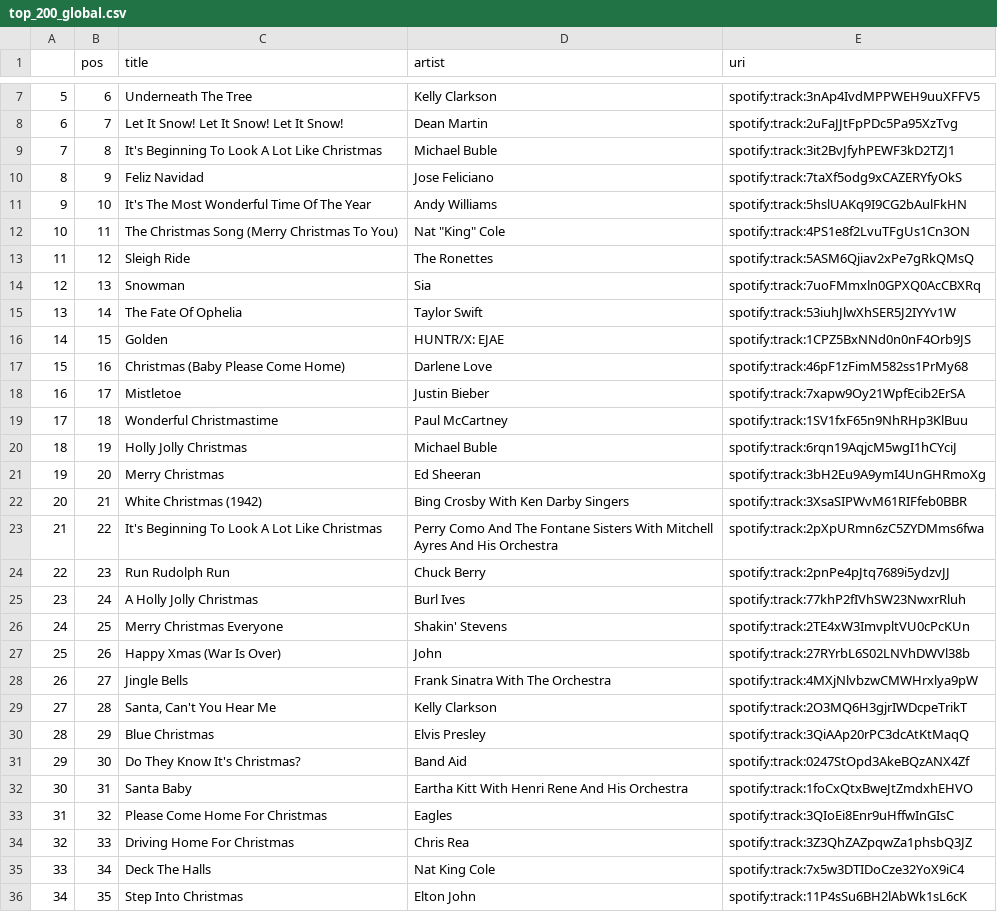
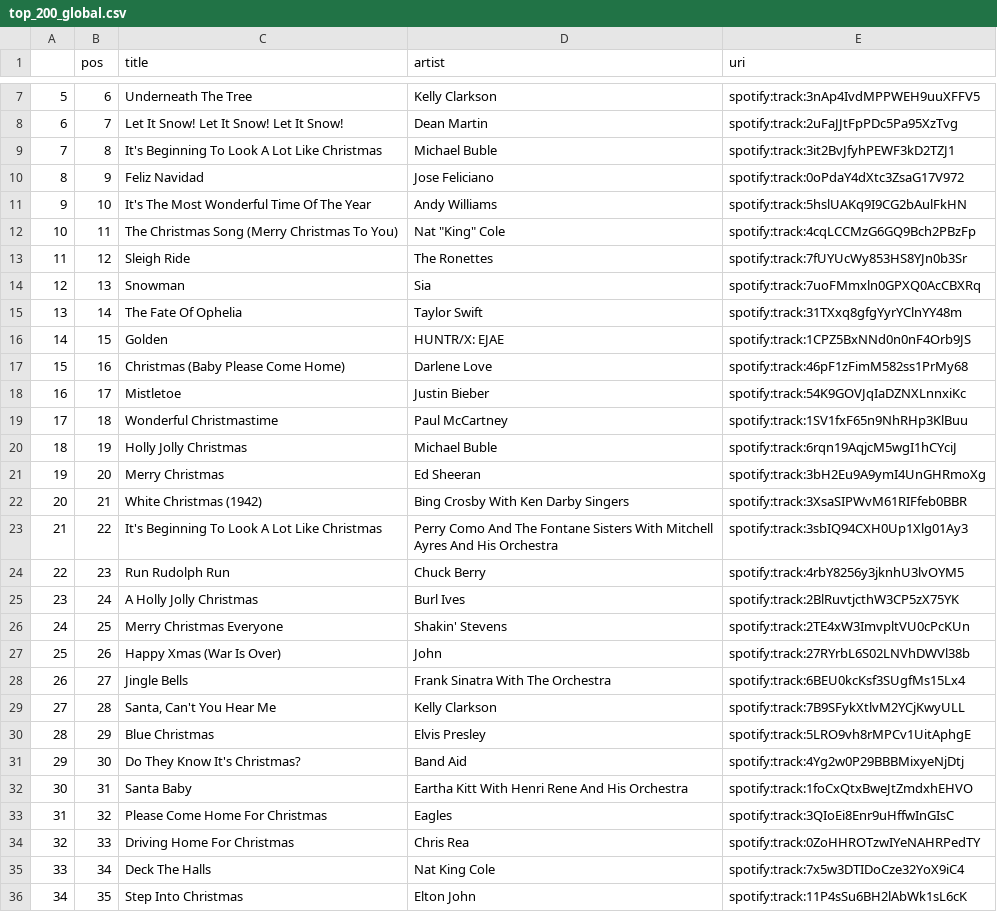
Before and after one commit to kurczakooo/top-playlists-maker, a CSV file: src/data/top_200_global.csv, drawn as a sheet; only a part is shown, gaps mark what is left out; the diff covers the shown part only.

```diff
--- a/src/data/top_200_global.csv
+++ b/src/data/top_200_global.csv
@@ -9,11 +9,11 @@
 7,8,It's Beginning To Look A Lot Like Christmas,Michael Buble,spotify:track:3it2BvJfyhPEWF3kD2TZJ1
-8,9,Feliz Navidad,Jose Feliciano,spotify:track:7taXf5odg9xCAZERYfyOkS
+8,9,Feliz Navidad,Jose Feliciano,spotify:track:0oPdaY4dXtc3ZsaG17V972
 9,10,It's The Most Wonderful Time Of The Year,Andy Williams,spotify:track:5hslUAKq9I9CG2bAulFkHN
-10,11,The Christmas Song (Merry Christmas To You),"Nat ""King"" Cole",spotify:track:4PS1e8f2LvuTFgUs1Cn3ON
-11,12,Sleigh Ride,The Ronettes,spotify:track:5ASM6Qjiav2xPe7gRkQMsQ
+10,11,The Christmas Song (Merry Christmas To You),"Nat ""King"" Cole",spotify:track:4cqLCCMzG6GQ9Bch2PBzFp
+11,12,Sleigh Ride,The Ronettes,spotify:track:7fUYUcWy853HS8YJn0b3Sr
 12,13,Snowman,Sia,spotify:track:7uoFMmxln0GPXQ0AcCBXRq
-13,14,The Fate Of Ophelia,Taylor Swift,spotify:track:53iuhJlwXhSER5J2IYYv1W
+13,14,The Fate Of Ophelia,Taylor Swift,spotify:track:31TXxq8gfgYyrYClnYY48m
 14,15,Golden,HUNTR/X: EJAE,spotify:track:1CPZ5BxNNd0n0nF4Orb9JS
 15,16,Christmas (Baby Please Come Home),Darlene Love,spotify:track:46pF1zFimM582ss1PrMy68
-16,17,Mistletoe,Justin Bieber,spotify:track:7xapw9Oy21WpfEcib2ErSA
+16,17,Mistletoe,Justin Bieber,spotify:track:54K9GOVJqIaDZNXLnnxiKc
 17,18,Wonderful Christmastime,Paul McCartney,spotify:track:1SV1fxF65n9NhRHp3KlBuu
@@ -22,14 +22,14 @@
 20,21,White Christmas (1942),Bing Crosby With Ken Darby Singers,spotify:track:3XsaSIPWvM61RIFfeb0BBR
-21,22,It's Beginning To Look A Lot Like Christmas,Perry Como And The Fontane Sisters With Mitchell Ayres And His Orchestra,spotify:track:2pXpURmn6zC5ZYDMms6fwa
-22,23,Run Rudolph Run,Chuck Berry,spotify:track:2pnPe4pJtq7689i5ydzvJJ
-23,24,A Holly Jolly Christmas,Burl Ives,spotify:track:77khP2fIVhSW23NwxrRluh
+21,22,It's Beginning To Look A Lot Like Christmas,Perry Como And The Fontane Sisters With Mitchell Ayres And His Orchestra,spotify:track:3sbIQ94CXH0Up1Xlg01Ay3
+22,23,Run Rudolph Run,Chuck Berry,spotify:track:4rbY8256y3jknhU3lvOYM5
+23,24,A Holly Jolly Christmas,Burl Ives,spotify:track:2BlRuvtjcthW3CP5zX75YK
 24,25,Merry Christmas Everyone,Shakin' Stevens,spotify:track:2TE4xW3ImvpltVU0cPcKUn
 25,26,Happy Xmas (War Is Over),John,spotify:track:27RYrbL6S02LNVhDWVl38b
-26,27,Jingle Bells,Frank Sinatra With The Orchestra,spotify:track:4MXjNlvbzwCMWHrxlya9pW
-27,28,"Santa, Can't You Hear Me",Kelly Clarkson,spotify:track:2O3MQ6H3gjrIWDcpeTrikT
-28,29,Blue Christmas,Elvis Presley,spotify:track:3QiAAp20rPC3dcAtKtMaqQ
-29,30,Do They Know It's Christmas?,Band Aid,spotify:track:0247StOpd3AkeBQzANX4Zf
+26,27,Jingle Bells,Frank Sinatra With The Orchestra,spotify:track:6BEU0kcKsf3SUgfMs15Lx4
+27,28,"Santa, Can't You Hear Me",Kelly Clarkson,spotify:track:7B9SFykXtlvM2YCjKwyULL
+28,29,Blue Christmas,Elvis Presley,spotify:track:5LRO9vh8rMPCv1UitAphgE
+29,30,Do They Know It's Christmas?,Band Aid,spotify:track:4Yg2w0P29BBBMixyeNjDtj
 30,31,Santa Baby,Eartha Kitt With Henri Rene And His Orchestra,spotify:track:1foCxQtxBweJtZmdxhEHVO
 31,32,Please Come Home For Christmas,Eagles,spotify:track:3QIoEi8Enr9uHffwInGIsC
-32,33,Driving Home For Christmas,Chris Rea,spotify:track:3Z3QhZAZpqwZa1phsbQ3JZ
+32,33,Driving Home For Christmas,Chris Rea,spotify:track:0ZoHHROTzwIYeNAHRPedTY
 33,34,Deck The Halls,Nat King Cole,spotify:track:7x5w3DTIDoCze32YoX9iC4
```
Also changed, not shown: 30 edited cells elsewhere in this file, src/data/follower_count.csv, 9 other files.
